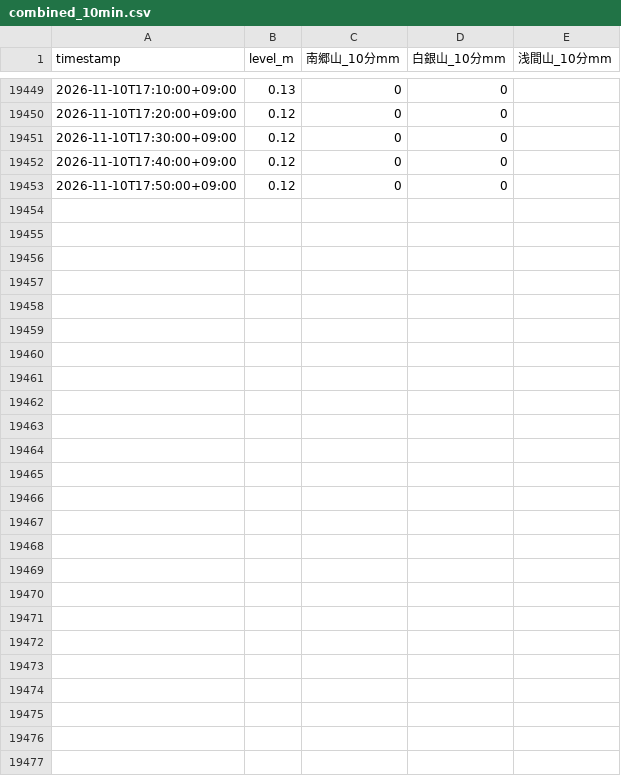
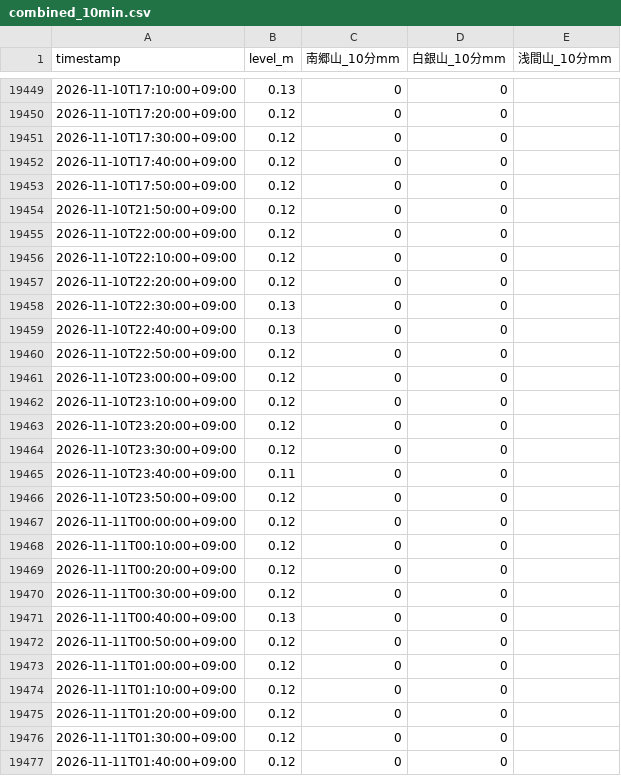
Before and after one commit to makuyama626/niizaki-water-log, a CSV file: data/combined_10min.csv, drawn as a sheet; only a part is shown, gaps mark what is left out.

```diff
--- a/data/combined_10min.csv
+++ b/data/combined_10min.csv
@@ -19453 +19453,25 @@
 2026-11-10T17:50:00+09:00,0.12,0,0,
+2026-11-10T21:50:00+09:00,0.12,0,0,
+2026-11-10T22:00:00+09:00,0.12,0,0,
+2026-11-10T22:10:00+09:00,0.12,0,0,
+2026-11-10T22:20:00+09:00,0.12,0,0,
+2026-11-10T22:30:00+09:00,0.13,0,0,
+2026-11-10T22:40:00+09:00,0.13,0,0,
+2026-11-10T22:50:00+09:00,0.12,0,0,
+2026-11-10T23:00:00+09:00,0.12,0,0,
+2026-11-10T23:10:00+09:00,0.12,0,0,
+2026-11-10T23:20:00+09:00,0.12,0,0,
+2026-11-10T23:30:00+09:00,0.12,0,0,
+2026-11-10T23:40:00+09:00,0.11,0,0,
+2026-11-10T23:50:00+09:00,0.12,0,0,
+2026-11-11T00:00:00+09:00,0.12,0,0,
+2026-11-11T00:10:00+09:00,0.12,0,0,
+2026-11-11T00:20:00+09:00,0.12,0,0,
+2026-11-11T00:30:00+09:00,0.12,0,0,
+2026-11-11T00:40:00+09:00,0.13,0,0,
+2026-11-11T00:50:00+09:00,0.12,0,0,
+2026-11-11T01:00:00+09:00,0.12,0,0,
+2026-11-11T01:10:00+09:00,0.12,0,0,
+2026-11-11T01:20:00+09:00,0.12,0,0,
+2026-11-11T01:30:00+09:00,0.12,0,0,
+2026-11-11T01:40:00+09:00,0.12,0,0,
```
Also changed, not shown: 3 other files.
